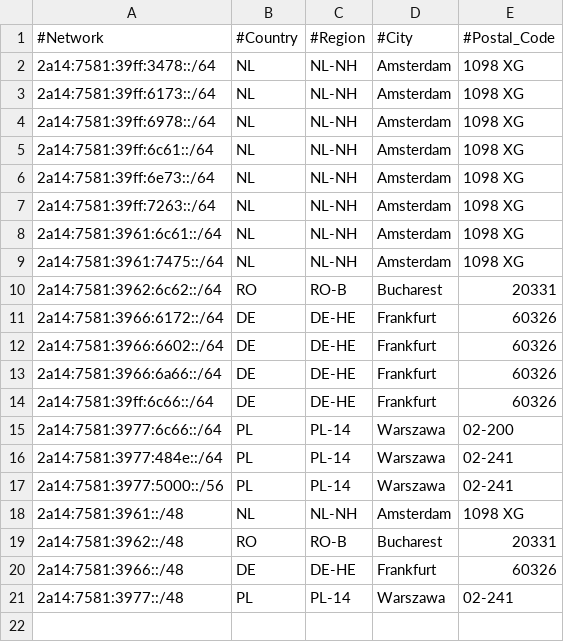
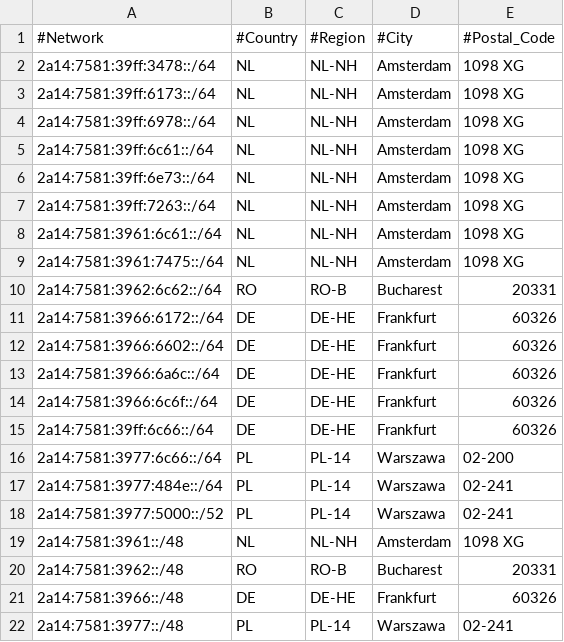
Before and after one commit to pcela/geofeed, a CSV file: geofeed.csv, drawn as a sheet.

Commit message:
Update geofeed.csv

```diff
--- a/geofeed.csv
+++ b/geofeed.csv
@@ -12,3 +12,4 @@
 2a14:7581:3966:6602::/64,DE,DE-HE,Frankfurt,60326
-2a14:7581:3966:6a66::/64,DE,DE-HE,Frankfurt,60326
+2a14:7581:3966:6a6c::/64,DE,DE-HE,Frankfurt,60326
+2a14:7581:3966:6c6f::/64,DE,DE-HE,Frankfurt,60326
 2a14:7581:39ff:6c66::/64,DE,DE-HE,Frankfurt,60326
@@ -16,3 +17,3 @@
 2a14:7581:3977:484e::/64,PL,PL-14,Warszawa,02-241
-2a14:7581:3977:5000::/56,PL,PL-14,Warszawa,02-241
+2a14:7581:3977:5000::/52,PL,PL-14,Warszawa,02-241
 2a14:7581:3961::/48,NL,NL-NH,Amsterdam,1098 XG
```
